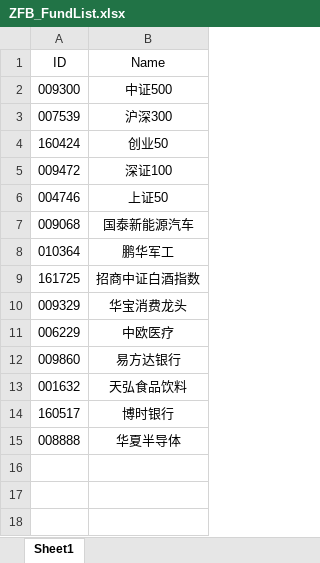
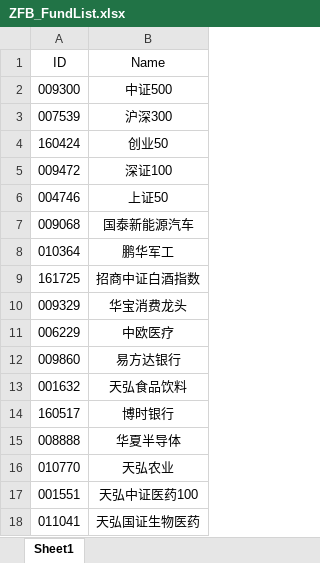
Before and after one commit to Chlorine1816/DailyTools, an Excel workbook: data/ZFB_FundList.xlsx, sheet Sheet1, drawn as a sheet; values as stored, in another font and other column widths than the file's, no borders; the diff names each change by its address in the sheet, - before the commit and + after, or states it on an @@ line.

```diff
--- a/data/ZFB_FundList.xlsx (sheet Sheet1)
+++ b/data/ZFB_FundList.xlsx (sheet Sheet1)
+row 16: 010770 | 天弘农业
+row 17: 001551 | 天弘中证医药100
+row 18: 011041 | 天弘国证生物医药
```
Also changed, not shown: 1 other file.
